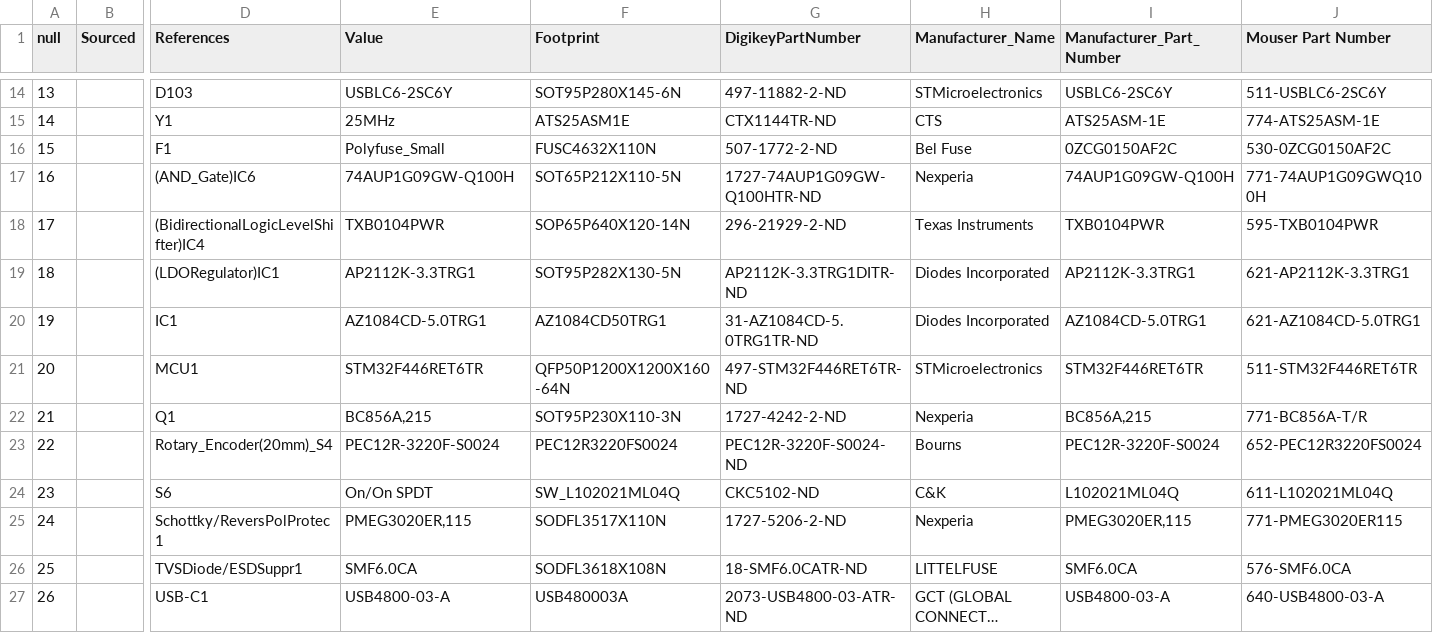
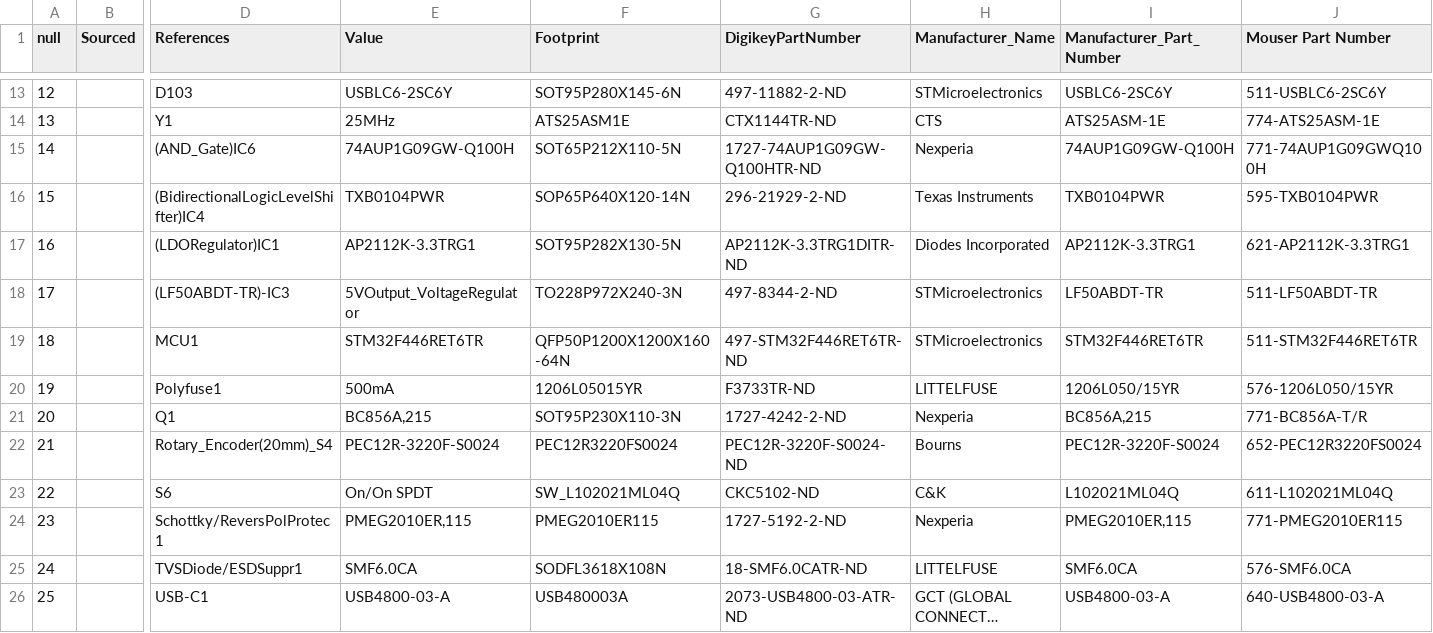
Before and after one commit to Hy-5/VesselV3, a CSV file: bom/VesselKB.csv, drawn as a sheet; only a part is shown, gaps mark what is left out; long unchanged cells end in …; removed rows and columns are numbered as before the commit, all else as after; rows hold the shown columns only; the diff covers the shown part only; the diff names each change by its address in the sheet, - before the commit and + after, or states it on an @@ line.

Commit message:
Back to 600mA LDO regulator

```diff
--- a/bom/VesselKB.csv
+++ b/bom/VesselKB.csv
@@ column A (null) renumbered from row 3 down @@
-row 16: 15 |  | F1 | Polyfuse_Small | FUSC4632X110N | 507-1772-2-ND | Bel Fuse | 0ZCG0150AF2C | 530-0ZCG0150AF2C
-row 20: 19 |  | IC1 | AZ1084CD-5.0TRG1 | AZ1084CD50TRG1 | 31-AZ1084CD-5.0TRG1TR-ND | Diodes Incorporated | AZ1084CD-5.0TRG1 | 621-AZ1084CD-5.0TRG1
+row 18: 17 |  | (LF50ABDT-TR)-IC3 | 5VOutput_VoltageRegulator | TO228P972X240-3N | 497-8344-2-ND | STMicroelectronics | LF50ABDT-TR | 511-LF50ABDT-TR
+row 20: 19 |  | Polyfuse1 | 500mA | 1206L05015YR | F3733TR-ND | LITTELFUSE | 1206L050/15YR | 576-1206L050/15YR
-E24 (Value): PMEG3020ER,115
+E24 (Value): PMEG2010ER,115
-F24 (Footprint): SODFL3517X110N
+F24 (Footprint): PMEG2010ER115
-G24 (DigikeyPartNumber): 1727-5206-2-ND
+G24 (DigikeyPartNumber): 1727-5192-2-ND
-I24 (Manufacturer_Part_Number): PMEG3020ER,115
+I24 (Manufacturer_Part_Number): PMEG2010ER,115
-J24 (Mouser Part Number): 771-PMEG3020ER115
+J24 (Mouser Part Number): 771-PMEG2010ER115
```
Also changed, not shown: 1 added row, 2 removed rows and 1 edited cell elsewhere in this file, 44 other files.
